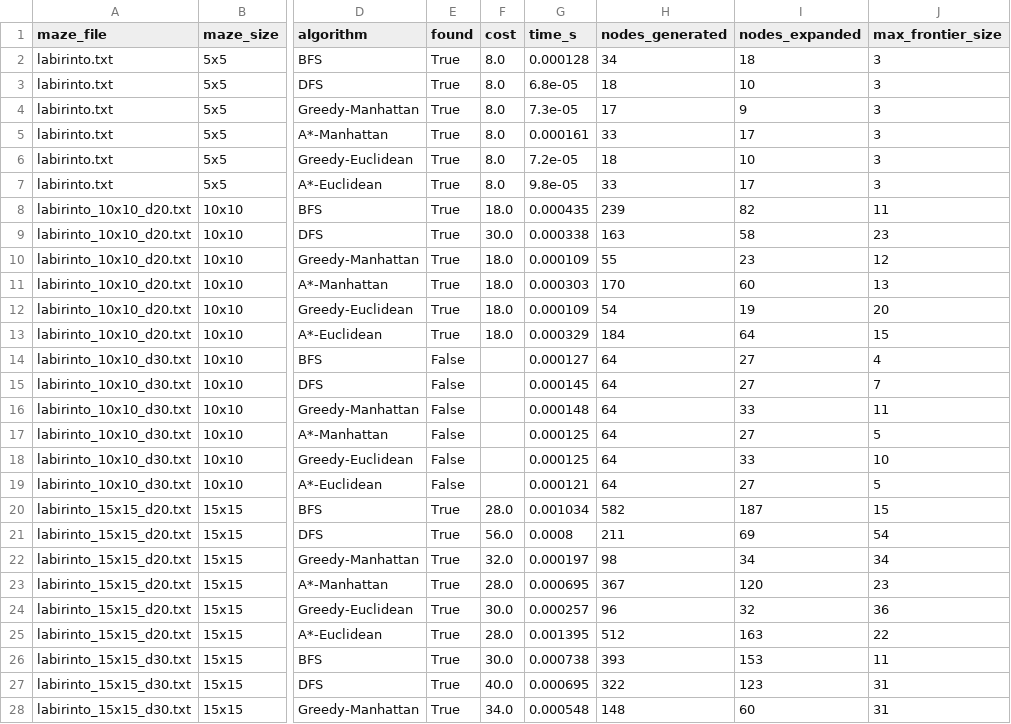
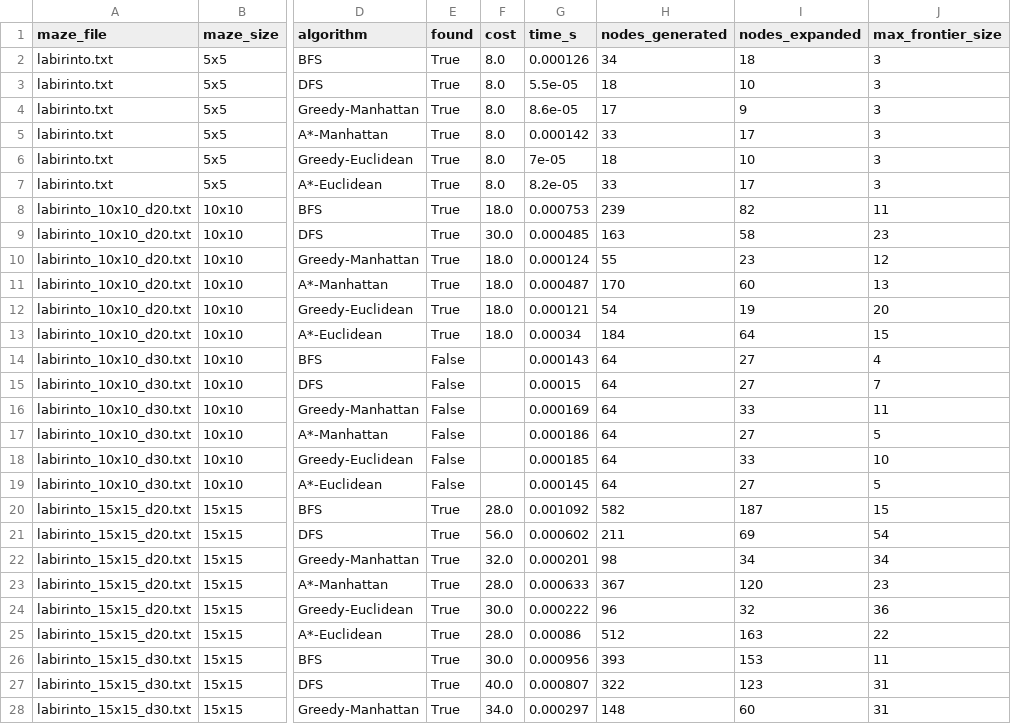
Before and after one commit to LucasPorteladev/Trabalho1-IA, a CSV file: results/results_all.csv, drawn as a sheet; only a part is shown, gaps mark what is left out; the diff covers the shown part only; the diff names each change by its address in the sheet, - before the commit and + after, or states it on an @@ line.

```diff
--- a/results/results_all.csv
+++ b/results/results_all.csv
-G2 (time_s): 0.000128
+G2 (time_s): 0.000126
-G3 (time_s): 6.8e-05
+G3 (time_s): 5.5e-05
-G4 (time_s): 7.3e-05
+G4 (time_s): 8.6e-05
-G5 (time_s): 0.000161
+G5 (time_s): 0.000142
-G6 (time_s): 7.2e-05
+G6 (time_s): 7e-05
-G7 (time_s): 9.8e-05
+G7 (time_s): 8.2e-05
-G8 (time_s): 0.000435
+G8 (time_s): 0.000753
-G9 (time_s): 0.000338
+G9 (time_s): 0.000485
-G10 (time_s): 0.000109
+G10 (time_s): 0.000124
-G11 (time_s): 0.000303
+G11 (time_s): 0.000487
-G12 (time_s): 0.000109
+G12 (time_s): 0.000121
-G13 (time_s): 0.000329
+G13 (time_s): 0.00034
-G14 (time_s): 0.000127
+G14 (time_s): 0.000143
-G15 (time_s): 0.000145
+G15 (time_s): 0.00015
-G16 (time_s): 0.000148
+G16 (time_s): 0.000169
-G17 (time_s): 0.000125
+G17 (time_s): 0.000186
-G18 (time_s): 0.000125
+G18 (time_s): 0.000185
-G19 (time_s): 0.000121
+G19 (time_s): 0.000145
-G20 (time_s): 0.001034
+G20 (time_s): 0.001092
-G21 (time_s): 0.0008
+G21 (time_s): 0.000602
-G22 (time_s): 0.000197
+G22 (time_s): 0.000201
-G23 (time_s): 0.000695
+G23 (time_s): 0.000633
-G24 (time_s): 0.000257
+G24 (time_s): 0.000222
-G25 (time_s): 0.001395
+G25 (time_s): 0.00086
-G26 (time_s): 0.000738
+G26 (time_s): 0.000956
-G27 (time_s): 0.000695
+G27 (time_s): 0.000807
-G28 (time_s): 0.000548
+G28 (time_s): 0.000297
```
Also changed, not shown: 27 edited cells elsewhere in this file, results/summary_statistics.csv, 7 other files.
